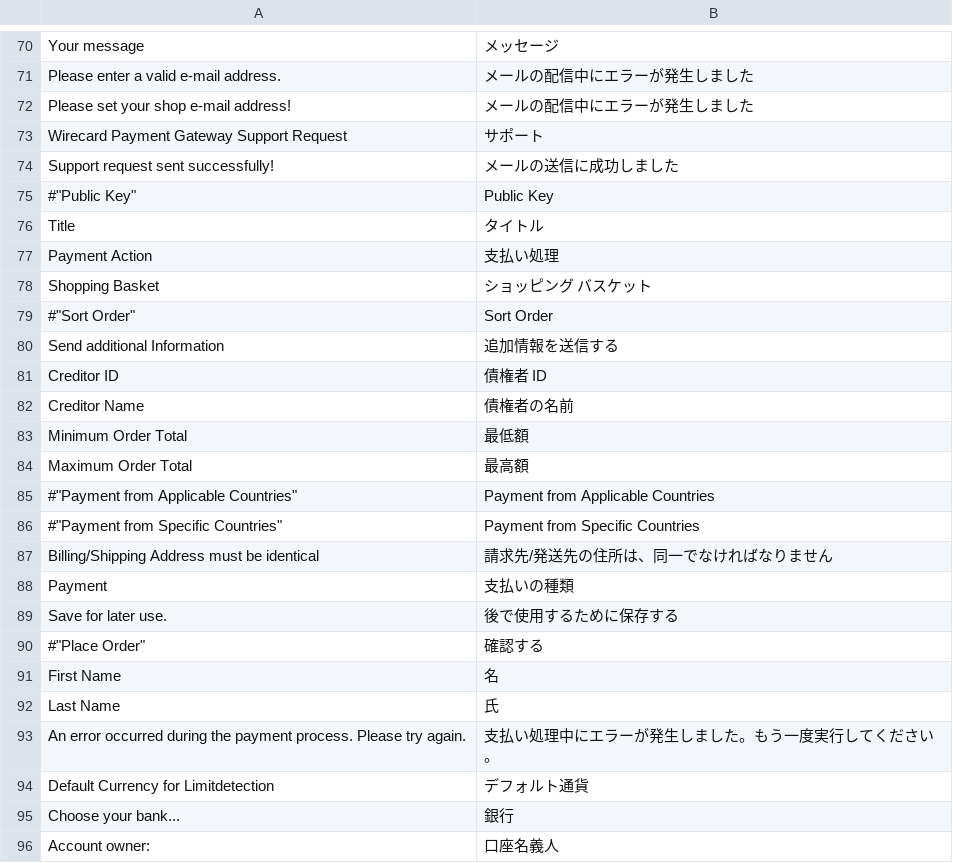
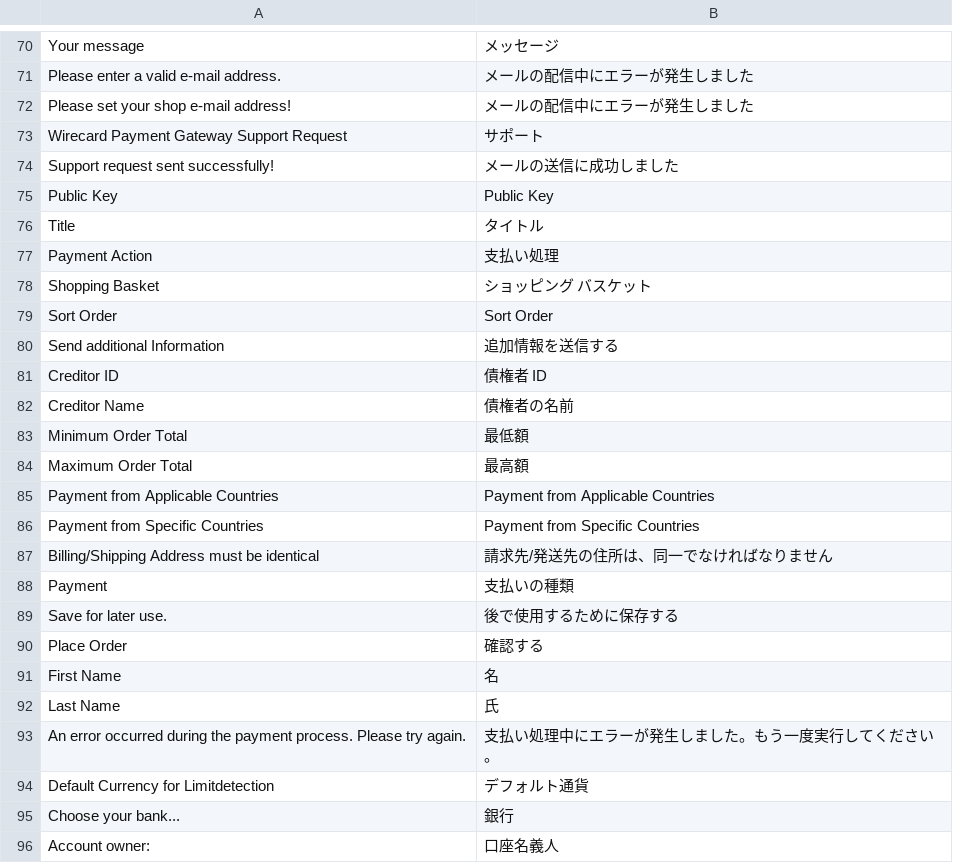
Before and after one commit to wirecard/magento2-ee, a CSV file: i18n/ja_JP.csv, drawn as a sheet; only a part is shown, gaps mark what is left out.

Commit message:
#144 Remove missing translations tags

```diff
--- a/i18n/ja_JP.csv
+++ b/i18n/ja_JP.csv
@@ -74,3 +74,3 @@
 "Support request sent successfully!","メールの送信に成功しました"
-#"Public Key","Public Key"
+"Public Key","Public Key"
 "Title","タイトル"
@@ -78,3 +78,3 @@
 "Shopping Basket","ショッピング バスケット"
-#"Sort Order","Sort Order"
+"Sort Order","Sort Order"
 "Send additional Information","追加情報を送信する"
@@ -84,4 +84,4 @@
 "Maximum Order Total","最高額"
-#"Payment from Applicable Countries","Payment from Applicable Countries"
-#"Payment from Specific Countries","Payment from Specific Countries"
+"Payment from Applicable Countries","Payment from Applicable Countries"
+"Payment from Specific Countries","Payment from Specific Countries"
 "Billing/Shipping Address must be identical","請求先/発送先の住所は、同一でなければなりません"
@@ -89,3 +89,3 @@
 "Save for later use.","後で使用するために保存する"
-#"Place Order","確認する"
+"Place Order","確認する"
 "First Name","名"
```
Also changed, not shown: i18n/id_ID.csv, i18n/ko_KR.csv, 2 other files.
